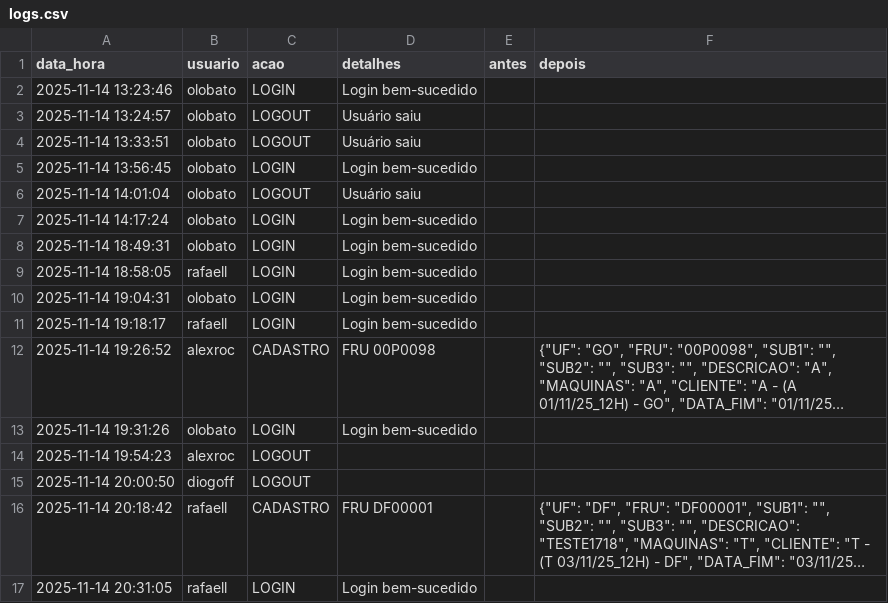
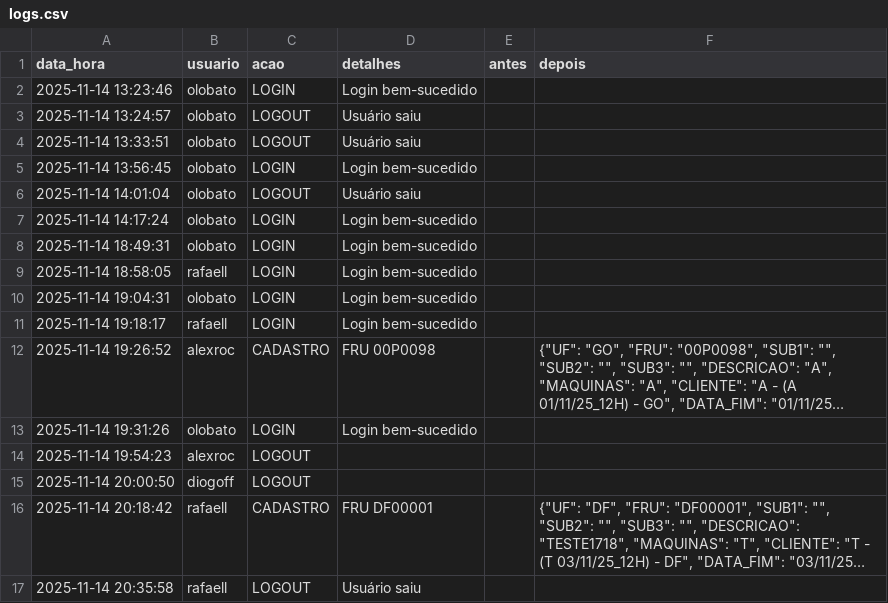
Before and after one commit to otavilobato/pecas1, a CSV file: logs.csv, drawn as a sheet; long unchanged cells end in …; removed rows and columns are numbered as before the commit, all else as after; the diff names each change by its address in the sheet, - before the commit and + after, or states it on an @@ line.

Commit message:
Atualização automática logs (14/11/2025 20:35)

```diff
--- a/logs.csv
+++ b/logs.csv
-row 17: 2025-11-14 20:31:05 | rafaell | LOGIN | Login bem-sucedido
+row 17: 2025-11-14 20:35:58 | rafaell | LOGOUT | Usuário saiu
```
